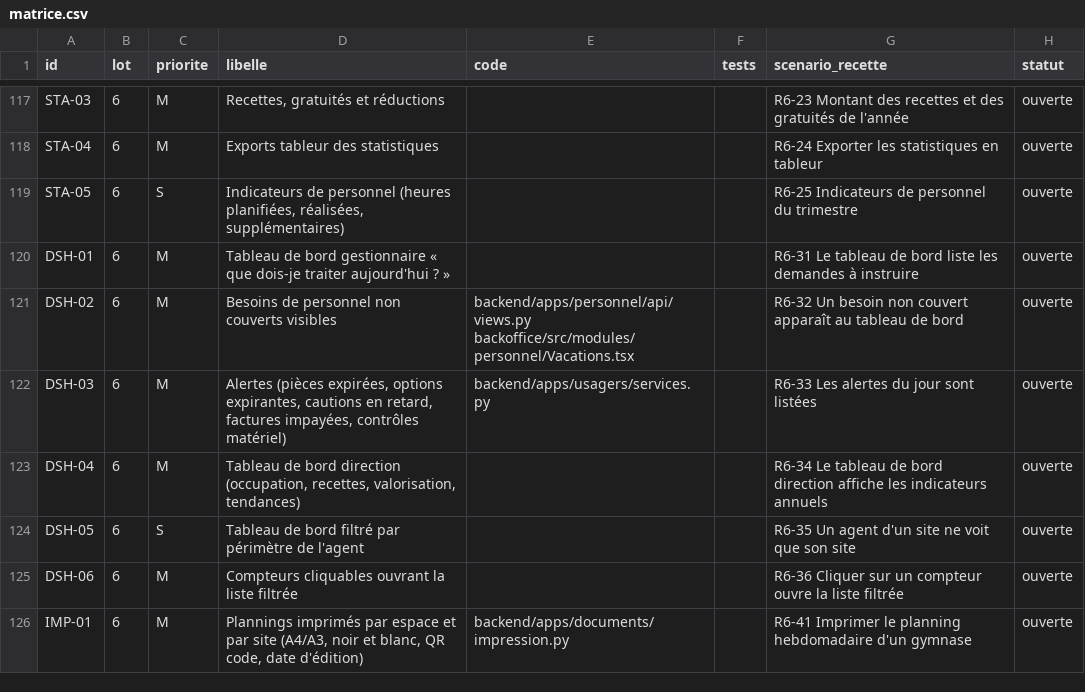
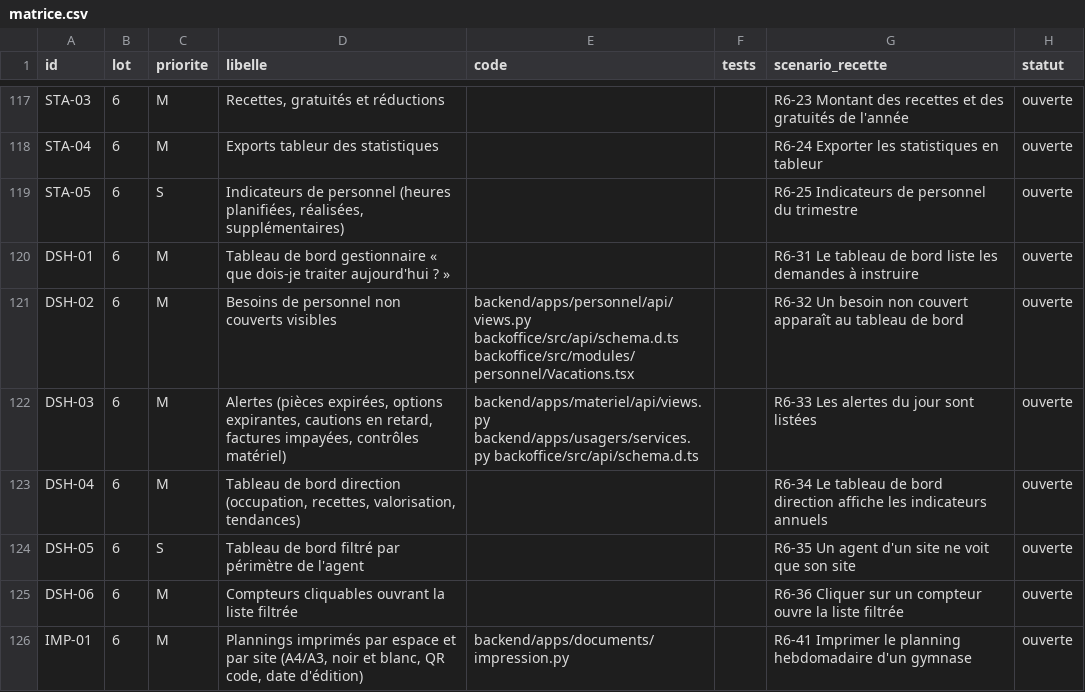
Before and after one commit to cparfait/resagora, a CSV file: docs/recette/matrice.csv, drawn as a sheet; only a part is shown, gaps mark what is left out; the diff covers the shown part only.

```diff
--- a/docs/recette/matrice.csv
+++ b/docs/recette/matrice.csv
@@ -120,4 +120,4 @@ STA-05;6;S;Indicateurs de personnel (heures planifiées, réalisées, supplémen
 DSH-01;6;M;Tableau de bord gestionnaire « que dois-je traiter aujourd'hui ? »;;;R6-31 Le tableau de bord liste les demandes à instruire;ouverte
-DSH-02;6;M;Besoins de personnel non couverts visibles;backend/apps/personnel/api/views.py backoffice/src/modules/personnel/Vacations.tsx;;R6-32 Un besoin non couvert apparaît au tableau de bord;ouverte
-DSH-03;6;M;Alertes (pièces expirées, options expirantes, cautions en retard, factures impayées, contrôles matériel);backend/apps/usagers/services.py;;R6-33 Les alertes du jour sont listées;ouverte
+DSH-02;6;M;Besoins de personnel non couverts visibles;backend/apps/personnel/api/views.py backoffice/src/api/schema.d.ts backoffice/src/modules/personnel/Vacations.tsx;;R6-32 Un besoin non couvert apparaît au tableau de bord;ouverte
+DSH-03;6;M;Alertes (pièces expirées, options expirantes, cautions en retard, factures impayées, contrôles matériel);backend/apps/materiel/api/views.py backend/apps/usagers/services.py backoffice/src/api/schema.d.ts;;R6-33 Les alertes du jour sont listées;ouverte
 DSH-04;6;M;Tableau de bord direction (occupation, recettes, valorisation, tendances);;;R6-34 Le tableau de bord direction affiche les indicateurs annuels;ouverte
```
Also changed, not shown: 60 edited cells elsewhere in this file, 58 other files.
